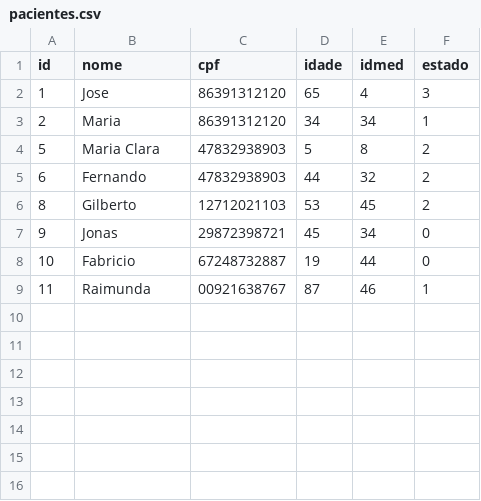
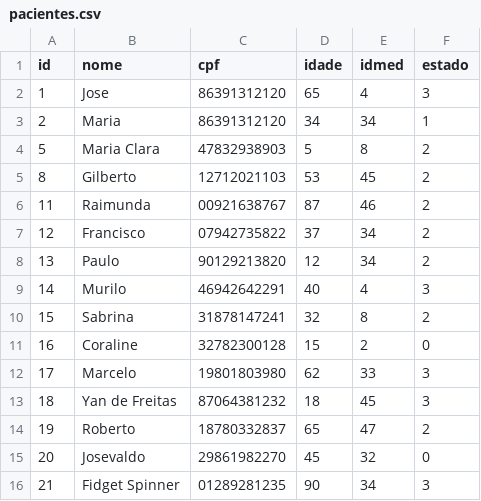
Before and after one commit to artuuuuuuuuuur/trabalho-final-pa, a CSV file: pacientes.csv, drawn as a sheet.

```diff
--- a/pacientes.csv
+++ b/pacientes.csv
@@ -4,6 +4,13 @@ id,nome,cpf,idade,idmed,estado
 5,Maria Clara,47832938903,5,8,2
-6,Fernando,47832938903,44,32,2
 8,Gilberto,12712021103,53,45,2
-9,Jonas,29872398721,45,34,0
-10,Fabricio,67248732887,19,44,0
-11,Raimunda,00921638767,87,46,1
+11,Raimunda,00921638767,87,46,2
+12,Francisco,07942735822,37,34,2
+13,Paulo,90129213820,12,34,2
+14,Murilo,46942642291,40,4,3
+15,Sabrina,31878147241,32,8,2
+16,Coraline,32782300128,15,2,0
+17,Marcelo,19801803980,62,33,3
+18,Yan de Freitas,87064381232,18,45,3
+19,Roberto,18780332837,65,47,2
+20,Josevaldo,29861982270,45,32,0
+21,Fidget Spinner,01289281235,90,34,3
```
Also changed, not shown: medicos.csv, 8 other files.
